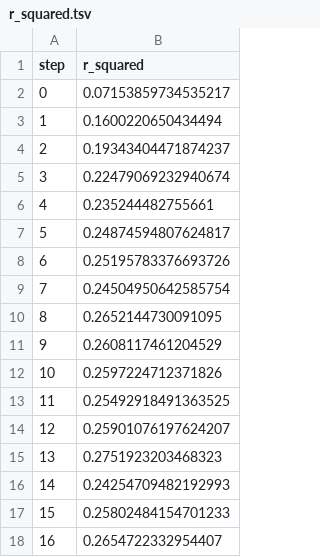
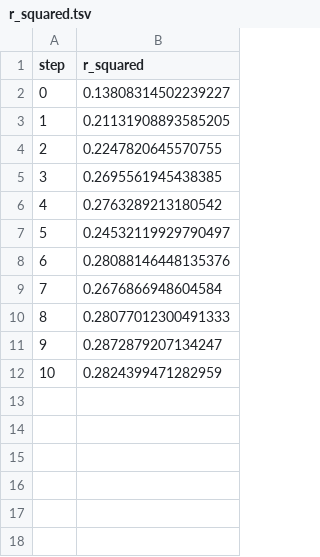
Before and after one commit to Emily-RoseSteyn/measuring-quality-of-life-gauteng, a TSV file: dvclive/plots/metrics/eval/r_squared.tsv, drawn as a sheet.

```diff
--- a/dvclive/plots/metrics/eval/r_squared.tsv
+++ b/dvclive/plots/metrics/eval/r_squared.tsv
@@ -1,18 +1,12 @@
 step	r_squared
-0	0.07153859734535217
-1	0.1600220650434494
-2	0.19343404471874237
-3	0.22479069232940674
-4	0.235244482755661
-5	0.24874594807624817
-6	0.25195783376693726
-7	0.24504950642585754
-8	0.2652144730091095
-9	0.2608117461204529
-10	0.2597224712371826
-11	0.25492918491363525
-12	0.25901076197624207
-13	0.2751923203468323
-14	0.24254709482192993
-15	0.25802484154701233
-16	0.2654722332954407
+0	0.13808314502239227
+1	0.21131908893585205
+2	0.2247820645570755
+3	0.2695561945438385
+4	0.2763289213180542
+5	0.24532119929790497
+6	0.28088146448135376
+7	0.2676866948604584
+8	0.28077012300491333
+9	0.2872879207134247
+10	0.2824399471282959
```
Also changed, not shown: dvclive/plots/metrics/eval/loss.tsv, dvclive/plots/metrics/eval/mean_absolute_error.tsv, 12 other files.
